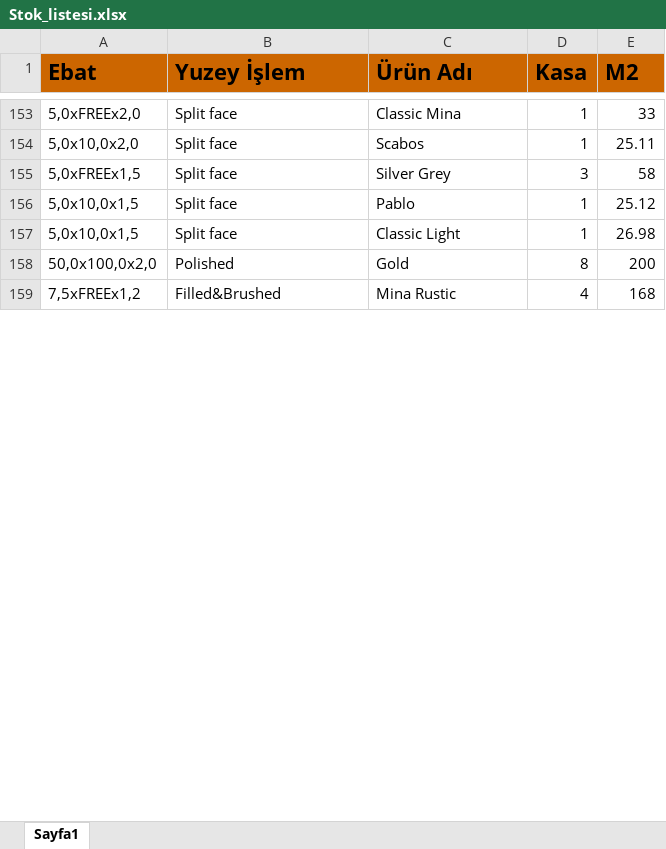
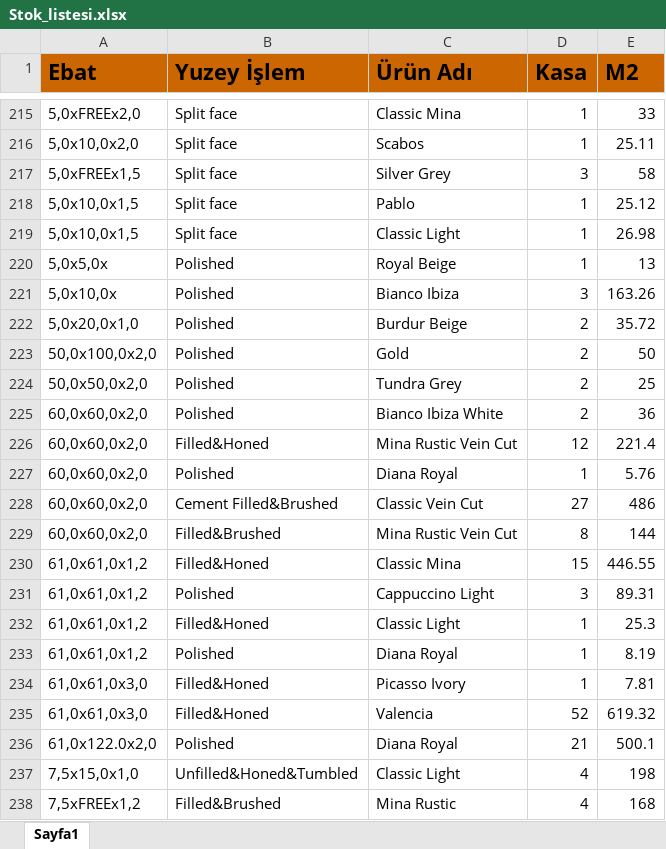
Before and after one commit to Thusuaso/newprojectservis, an Excel workbook: resource_api/raporlar/dosyalar/Stok_listesi.xlsx, sheet Sayfa1, drawn as a sheet; only a part is shown, gaps mark what is left out; values as stored, in another font and other column widths than the file's, no borders; addresses are those after the commit; the diff covers the shown part only; the diff names each change by its address in the sheet, - before the commit and + after, or states it on an @@ line.

```diff
--- a/resource_api/raporlar/dosyalar/Stok_listesi.xlsx (sheet Sayfa1)
+++ b/resource_api/raporlar/dosyalar/Stok_listesi.xlsx (sheet Sayfa1)
+row 220: 5,0x5,0x | Polished | Royal Beige | 1 | 13
+row 221: 5,0x10,0x | Polished | Bianco Ibiza | 3 | 163.26
+row 222: 5,0x20,0x1,0 | Polished | Burdur Beige | 2 | 35.72
-D223 (Kasa): 8
+D223 (Kasa): 2
-E223 (M2): 200
+E223 (M2): 50
+row 224: 50,0x50,0x2,0 | Polished | Tundra Grey | 2 | 25
+row 225: 60,0x60,0x2,0 | Polished | Bianco Ibiza White | 2 | 36
+row 226: 60,0x60,0x2,0 | Filled&Honed | Mina Rustic Vein Cut | 12 | 221.4
+row 227: 60,0x60,0x2,0 | Polished | Diana Royal | 1 | 5.76
+row 228: 60,0x60,0x2,0 | Cement Filled&Brushed | Classic Vein Cut | 27 | 486
+row 229: 60,0x60,0x2,0 | Filled&Brushed | Mina Rustic Vein Cut | 8 | 144
+row 230: 61,0x61,0x1,2 | Filled&Honed | Classic Mina | 15 | 446.55
+row 231: 61,0x61,0x1,2 | Polished | Cappuccino Light | 3 | 89.31
+row 232: 61,0x61,0x1,2 | Filled&Honed | Classic Light | 1 | 25.3
+row 233: 61,0x61,0x1,2 | Polished | Diana Royal | 1 | 8.19
+row 234: 61,0x61,0x3,0 | Filled&Honed | Picasso Ivory | 1 | 7.81
+row 235: 61,0x61,0x3,0 | Filled&Honed | Valencia | 52 | 619.32
+row 236: 61,0x122.0x2,0 | Polished | Diana Royal | 21 | 500.1
+row 237: 7,5x15,0x1,0 | Unfilled&Honed&Tumbled | Classic Light | 4 | 198
```
Also changed, not shown: 122 added rows, 21 removed rows and 83 edited cells elsewhere in this sheet, 13 other files.
